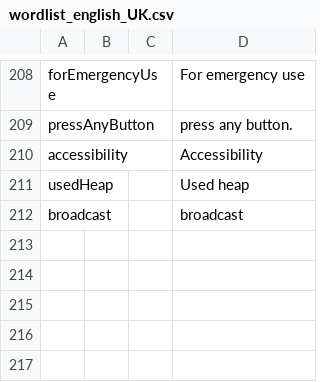
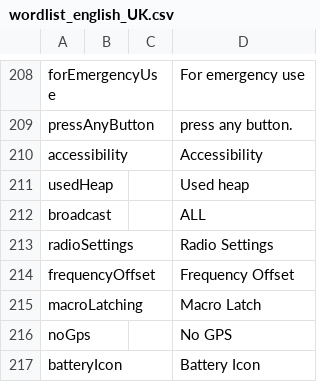
Before and after one commit to OpenRTX/vpcgen, a CSV file: languages/english_UK/wordlist_english_UK.csv, drawn as a sheet; only a part is shown, gaps mark what is left out.

Commit message:
Sync wordlists with main string table
Signed-off-by: Silvano Seva <silseva@fastwebnet.it>

```diff
--- a/languages/english_UK/wordlist_english_UK.csv
+++ b/languages/english_UK/wordlist_english_UK.csv
@@ -211,2 +211,7 @@ accessibility,,,Accessibility
 usedHeap,,,Used heap
-broadcast,,,broadcast
+broadcast,,,ALL
+radioSettings,,,Radio Settings
+frequencyOffset,,,Frequency Offset
+macroLatching,,,Macro Latch
+noGps,,,No GPS
+batteryIcon,,,Battery Icon
```
Also changed, not shown: languages/english_USA/wordlist_english_USA.csv.
